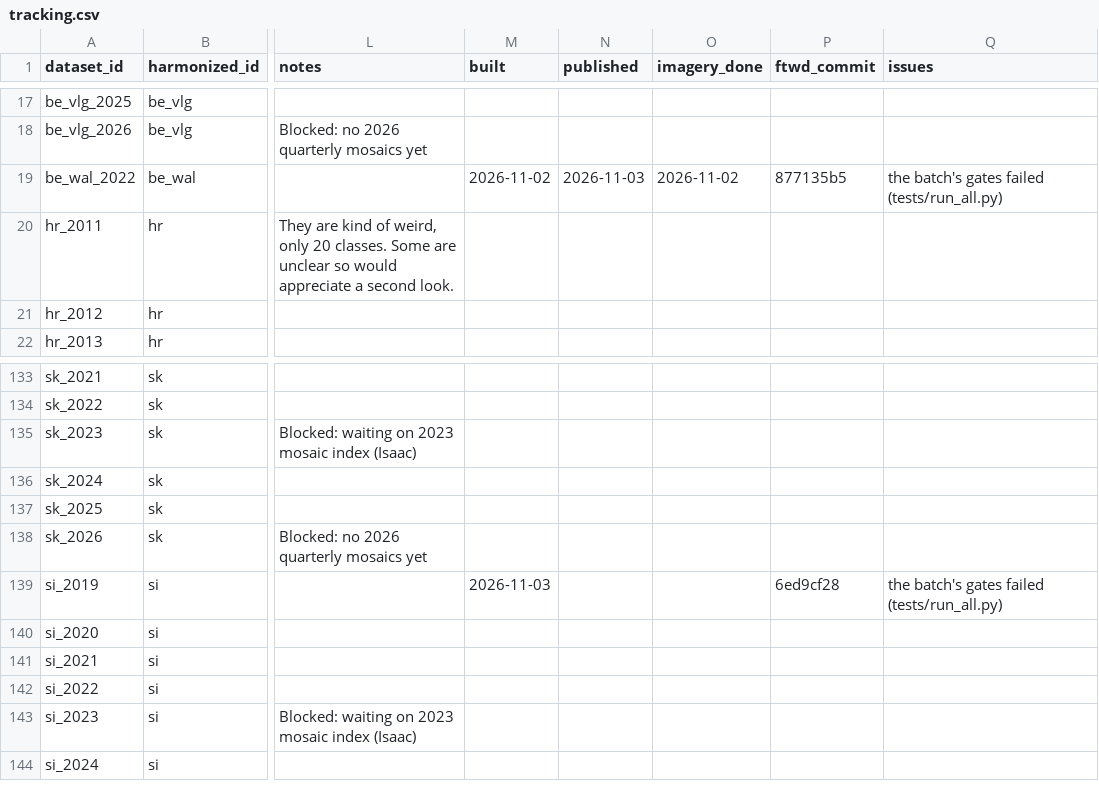
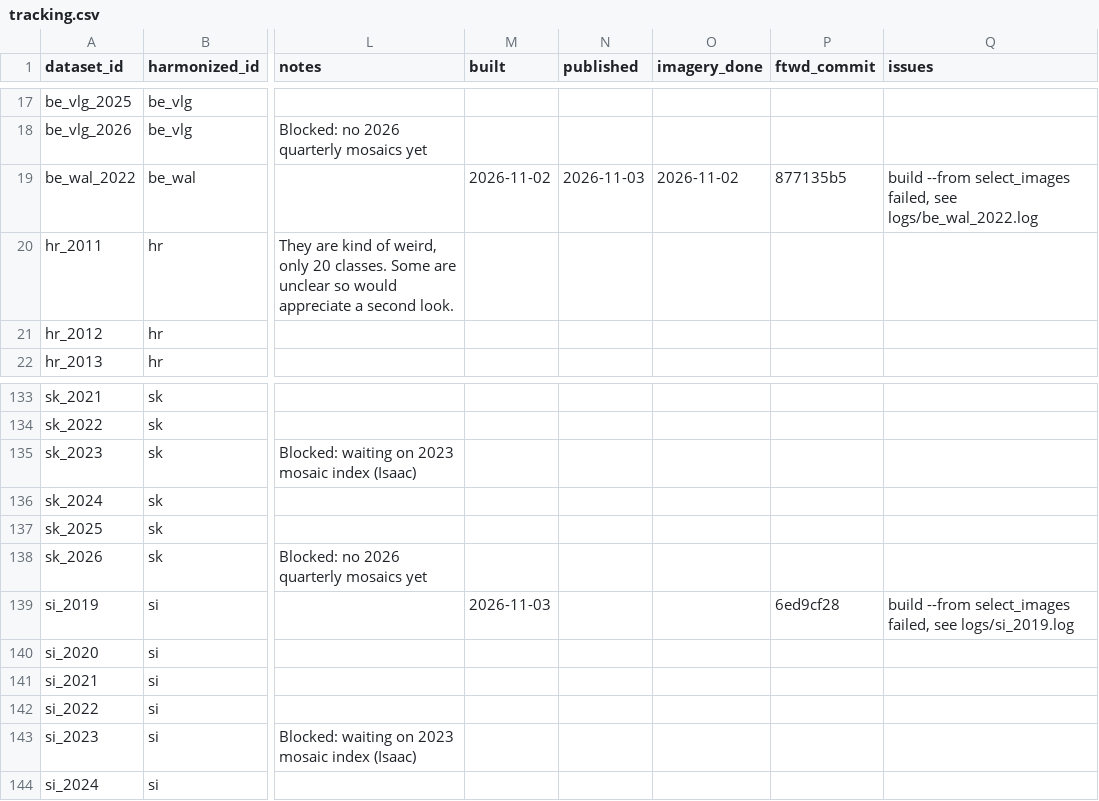
Before and after one commit to hannah-rae/hannah-rae.github.io, a CSV file: ftw-tracker/tracking.csv, drawn as a sheet; only a part is shown, gaps mark what is left out; the diff names each change by its address in the sheet, - before the commit and + after, or states it on an @@ line.

Commit message:
Update FTW tracker

```diff
--- a/ftw-tracker/tracking.csv
+++ b/ftw-tracker/tracking.csv
-Q19 (issues): the batch's gates failed (tests/run_all.py)
+Q19 (issues): build --from select_images failed, see logs/be_wal_2022.log
-Q139 (issues): the batch's gates failed (tests/run_all.py)
+Q139 (issues): build --from select_images failed, see logs/si_2019.log
```
Also changed, not shown: 1 other file.
